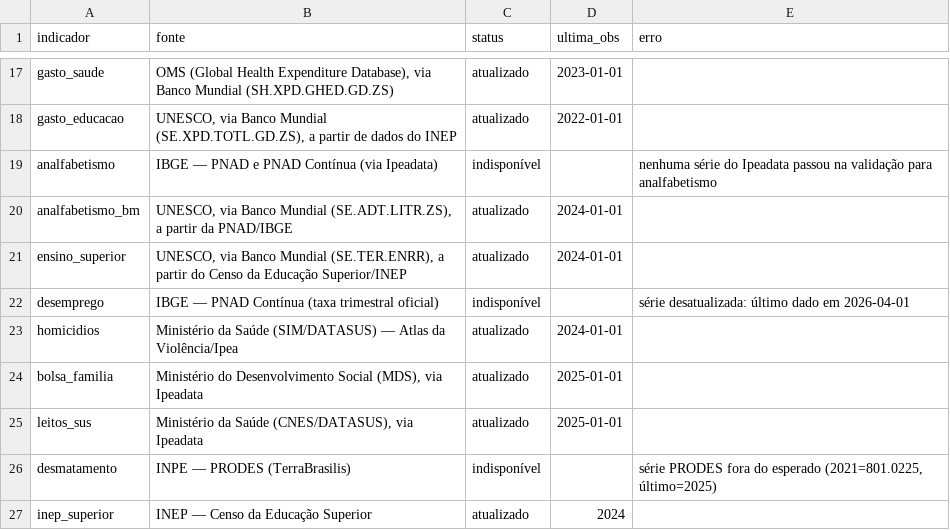
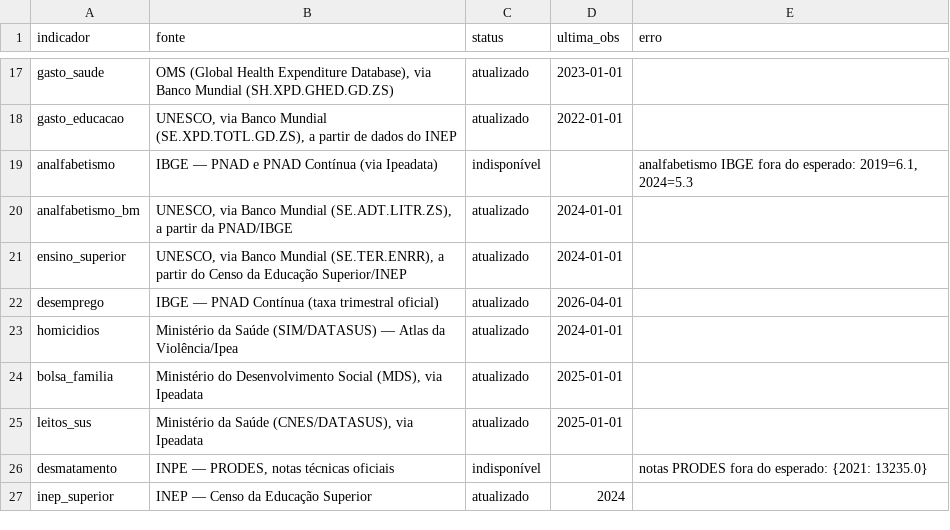
Before and after one commit to dayanaisilva/painel-brasil, a CSV file: data/status_fontes.csv, drawn as a sheet; only a part is shown, gaps mark what is left out.

```diff
--- a/data/status_fontes.csv
+++ b/data/status_fontes.csv
@@ -18,6 +18,6 @@ gasto_saude,"OMS (Global Health Expenditure Database), via Banco Mundial (SH.XPD
 gasto_educacao,"UNESCO, via Banco Mundial (SE.XPD.TOTL.GD.ZS), a partir de dados do INEP",atualizado,2022-01-01,
-analfabetismo,IBGE — PNAD e PNAD Contínua (via Ipeadata),indisponível,,nenhuma série do Ipeadata passou na validação para analfabetismo
+analfabetismo,IBGE — PNAD e PNAD Contínua (via Ipeadata),indisponível,,"analfabetismo IBGE fora do esperado: 2019=6.1, 2024=5.3"
 analfabetismo_bm,"UNESCO, via Banco Mundial (SE.ADT.LITR.ZS), a partir da PNAD/IBGE",atualizado,2024-01-01,
 ensino_superior,"UNESCO, via Banco Mundial (SE.TER.ENRR), a partir do Censo da Educação Superior/INEP",atualizado,2024-01-01,
-desemprego,IBGE — PNAD Contínua (taxa trimestral oficial),indisponível,,série desatualizada: último dado em 2026-04-01
+desemprego,IBGE — PNAD Contínua (taxa trimestral oficial),atualizado,2026-04-01,
 homicidios,Ministério da Saúde (SIM/DATASUS) — Atlas da Violência/Ipea,atualizado,2024-01-01,
@@ -25,3 +25,3 @@ bolsa_familia,"Ministério do Desenvolvimento Social (MDS), via Ipeadata",atuali
 leitos_sus,"Ministério da Saúde (CNES/DATASUS), via Ipeadata",atualizado,2025-01-01,
-desmatamento,INPE — PRODES (TerraBrasilis),indisponível,,"série PRODES fora do esperado (2021=801.0225, último=2025)"
+desmatamento,"INPE — PRODES, notas técnicas oficiais",indisponível,,notas PRODES fora do esperado: {2021: 13235.0}
 inep_superior,INEP — Censo da Educação Superior,atualizado,2024,
```
Also changed, not shown: data/descoberta/inep.csv, data/processed/desemprego.csv, 9 other files.
